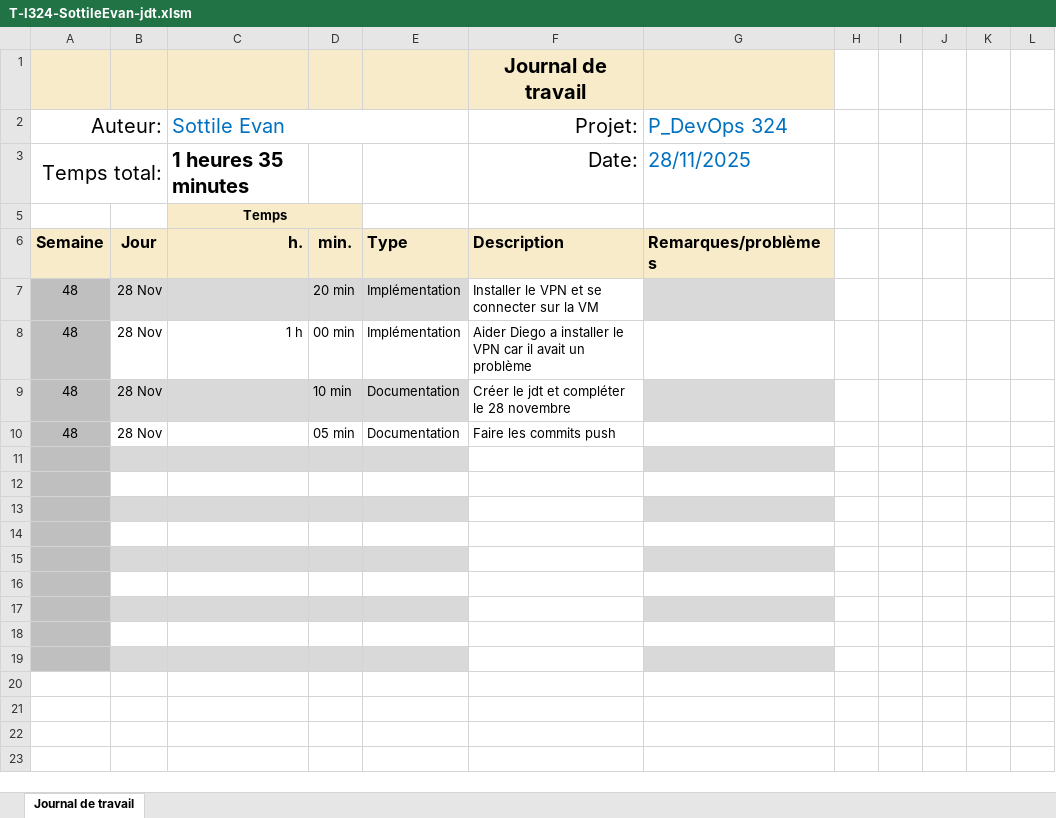
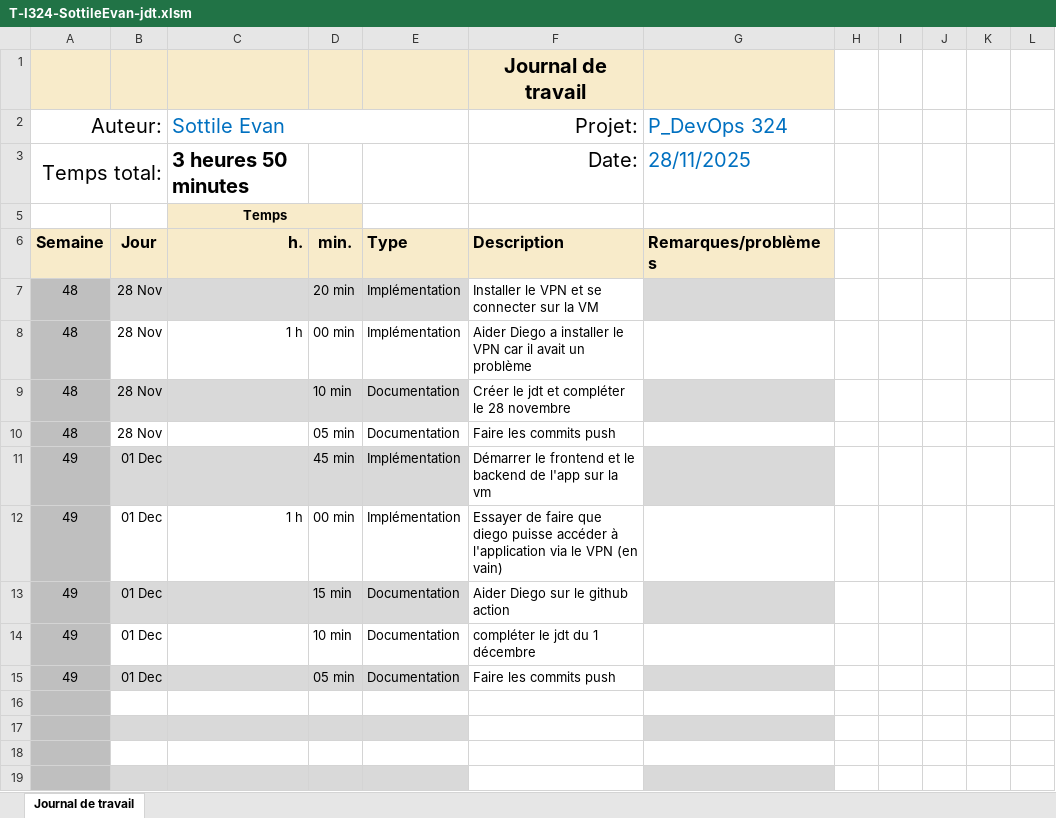
Before and after one commit to Dtnexo/cicd-todo-app, an Excel workbook: doc/T-I324-SottileEvan-jdt.xlsm, sheet Journal de travail, drawn as a sheet; values as stored, in another font and other column widths than the file's, no borders; conditional formats and table styles not drawn; the diff names each change by its address in the sheet, - before the commit and + after, or states it on an @@ line.

```diff
--- a/doc/T-I324-SottileEvan-jdt.xlsm (sheet Journal de travail)
+++ b/doc/T-I324-SottileEvan-jdt.xlsm (sheet Journal de travail)
-C3 (Sottile Evan): 1 heures 35 minutes
+C3 (Sottile Evan): 3 heures 50 minutes
-row 11: (empty)
+row 11: 49 | 01 Dec |  | 45 min | Implémentation | Démarrer le frontend et le backend de l'app sur la vm
-row 12: (empty)
+row 12: 49 | 01 Dec | 1 h | 00 min | Implémentation | Essayer de faire que diego puisse accéder à l'application via le VPN (en vain)
-row 13: (empty)
+row 13: 49 | 01 Dec |  | 15 min | Documentation | Aider Diego sur le github action
-row 14: (empty)
+row 14: 49 | 01 Dec |  | 10 min | Documentation | compléter le jdt du 1 décembre
-row 15: (empty)
+row 15: 49 | 01 Dec |  | 05 min | Documentation | Faire les commits push
```
Also changed, not shown: hidden cells, 6 other files.
